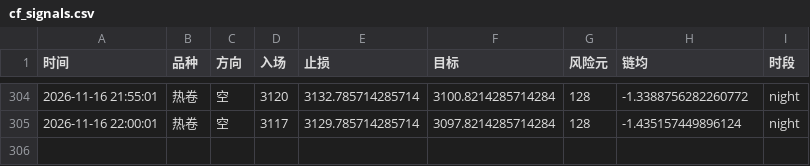
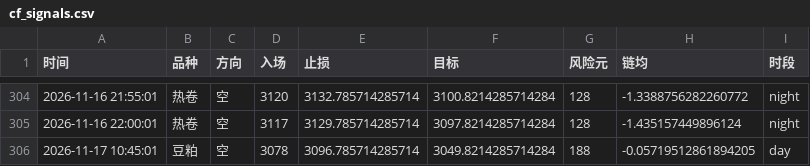
Before and after one commit to Yuffish2/futures-watcher, a CSV file: out/cf_signals.csv, drawn as a sheet; only a part is shown, gaps mark what is left out; the diff names each change by its address in the sheet, - before the commit and + after, or states it on an @@ line.

Commit message:
cf-signal: 2026-11-17 10:45:01

```diff
--- a/out/cf_signals.csv
+++ b/out/cf_signals.csv
+row 306: 2026-11-17 10:45:01 | 豆粕 | 空 | 3078 | 3096.785714285714 | 3049.8214285714284 | 188 | -0.05719512861894205 | day
```
